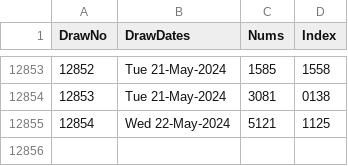
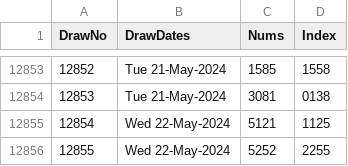
Before and after one commit to csnlcbtt/wix, a CSV file: csv/p4master.csv, drawn as a sheet; only a part is shown, gaps mark what is left out.

```diff
--- a/csv/p4master.csv
+++ b/csv/p4master.csv
@@ -12855 +12855,2 @@
 12854,"Wed 22-May-2024","5121","1125"
+12855,"Wed 22-May-2024","5252","2255"
```
Also changed, not shown: csv/p4hznhist.csv, csv/p4nctr.csv, 6 other files.
